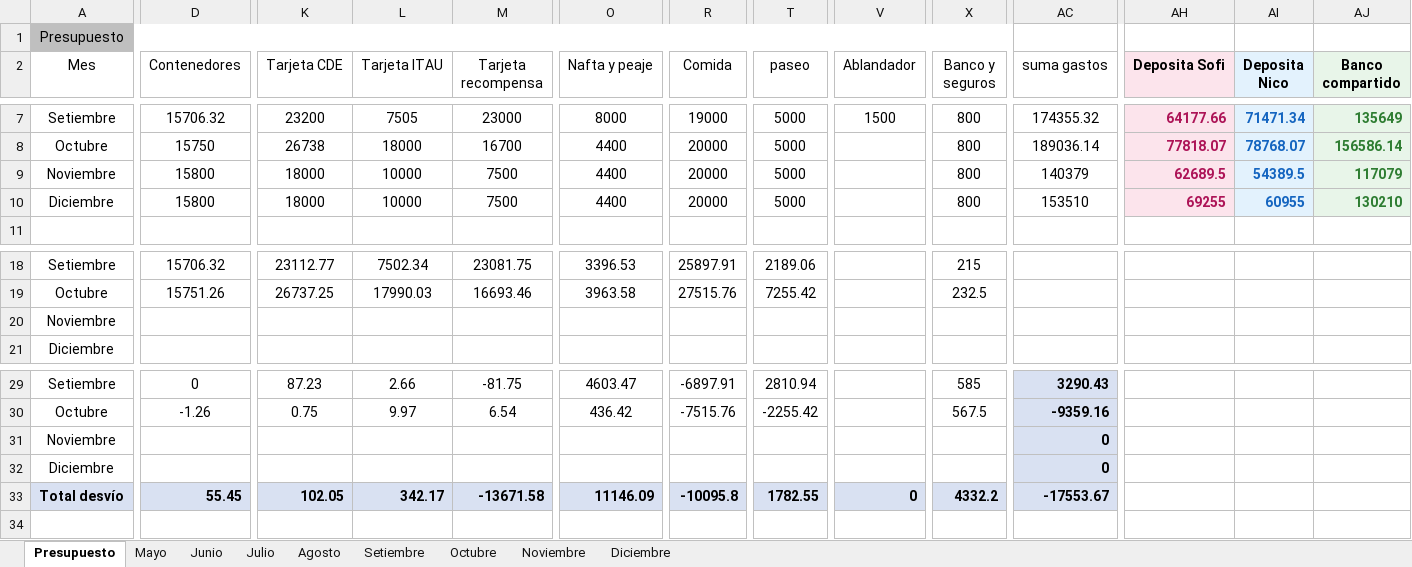
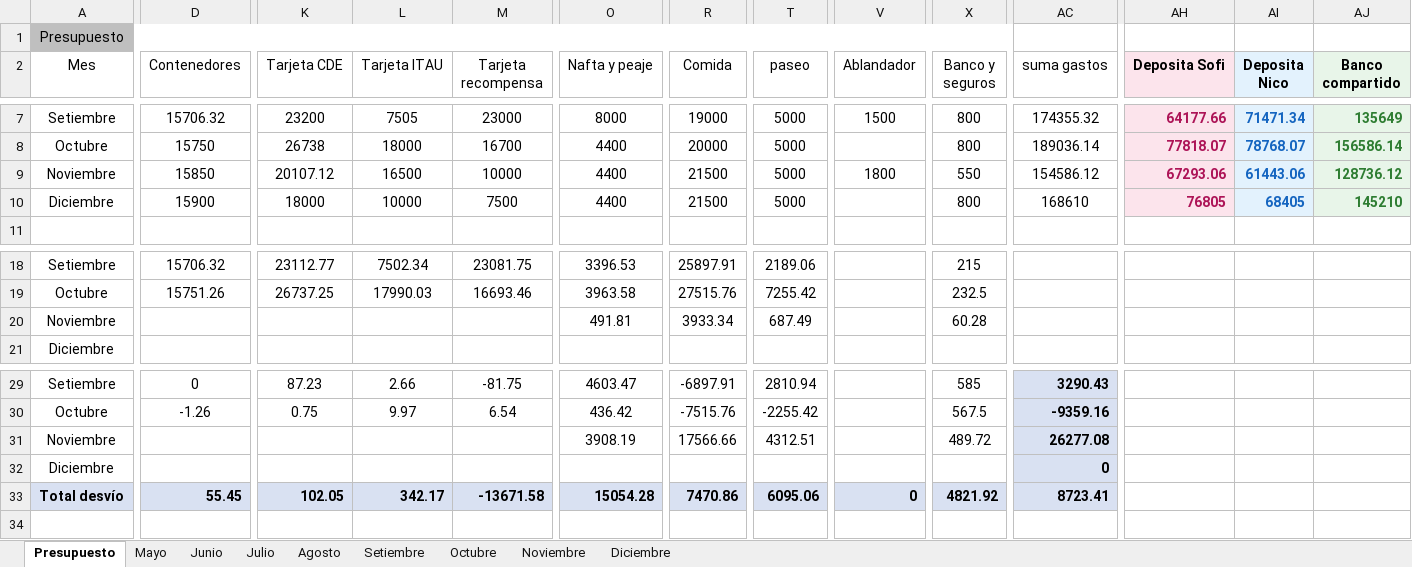
Before and after one commit to PersonalCasa/Presupuesto, an Excel workbook: Presupuesto_2026.xlsx, sheet Presupuesto, drawn as a sheet; only a part is shown, gaps mark what is left out; values as stored, in another font and other column widths than the file's, no borders; conditional formats not drawn; removed rows and columns are numbered as before the commit, all else as after; rows hold the shown columns only; the diff covers the shown part only; the diff names each change by its address in the sheet, - before the commit and + after, or states it on an @@ line.

Commit message:
Add files via upload

```diff
--- a/Presupuesto_2026.xlsx (sheet Presupuesto)
+++ b/Presupuesto_2026.xlsx (sheet Presupuesto)
-D9 (Contenedores): 15800
+D9 (Contenedores): 15850
-K9 (Tarjeta CDE): 18000
+K9 (Tarjeta CDE): 20107.12
-L9 (Tarjeta ITAU): 10000
+L9 (Tarjeta ITAU): 16500
-M9 (Tarjeta recompensa): 7500
+M9 (Tarjeta recompensa): 10000
-R9:R10 (Comida): 20000
+R9:R10 (Comida): 21500
-V9 (Ablandador): (empty)
+V9 (Ablandador): 1800
-X9 (Banco y seguros): 800
+X9 (Banco y seguros): 550
-AC9 (suma gastos): 140379
+AC9 (suma gastos): 154586.12
-AH9 (Deposita Sofi): 62689.5
+AH9 (Deposita Sofi): 67293.06
-AI9 (Deposita Nico): 54389.5
+AI9 (Deposita Nico): 61443.06
-AJ9 (Banco compartido): 117079
+AJ9 (Banco compartido): 128736.12
-D10 (Contenedores): 15800
+D10 (Contenedores): 15900
-AC10 (suma gastos): 153510
+AC10 (suma gastos): 168610
-AH10 (Deposita Sofi): 69255
+AH10 (Deposita Sofi): 76805
-AI10 (Deposita Nico): 60955
+AI10 (Deposita Nico): 68405
-AJ10 (Banco compartido): 130210
+AJ10 (Banco compartido): 145210
-row 20: Noviembre
+row 20: Noviembre |  |  |  |  | 491.81 | 3933.34 | 687.49 |  | 60.28
-row 31: Noviembre |  |  |  |  |  |  |  |  |  | 0
+row 31: Noviembre |  |  |  |  | 3908.19 | 17566.66 | 4312.51 |  | 489.72 | 26277.08
-O33 (Nafta y peaje): 11146.09
+O33 (Nafta y peaje): 15054.28
-R33 (Comida): -10095.8
+R33 (Comida): 7470.86
-T33 (paseo): 1782.55
+T33 (paseo): 6095.06
-X33 (Banco y seguros): 4332.2
+X33 (Banco y seguros): 4821.92
-AC33 (suma gastos): -17553.67
+AC33 (suma gastos): 8723.41
```
Also changed, not shown: 1 edited cell elsewhere in this sheet, sheet Noviembre.
